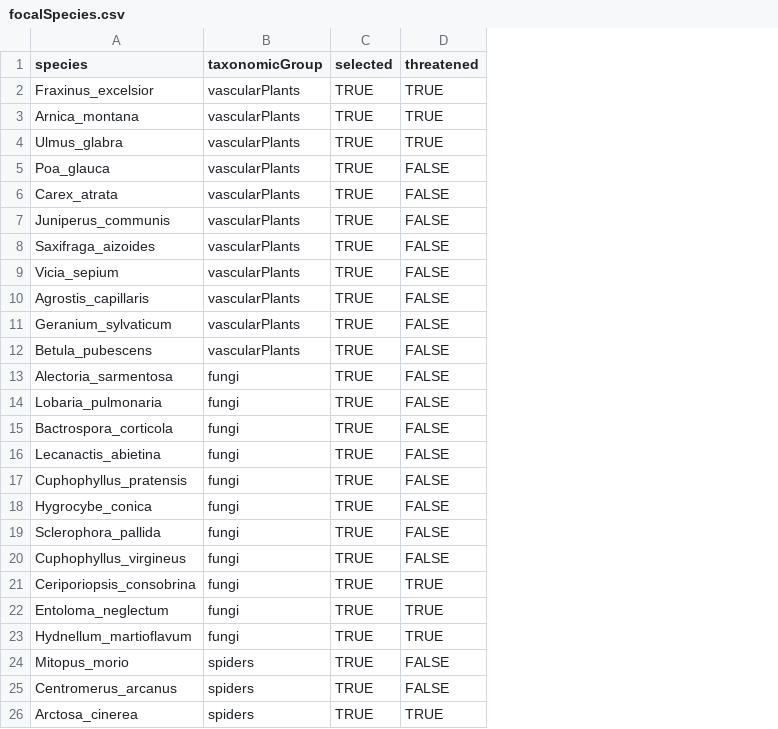
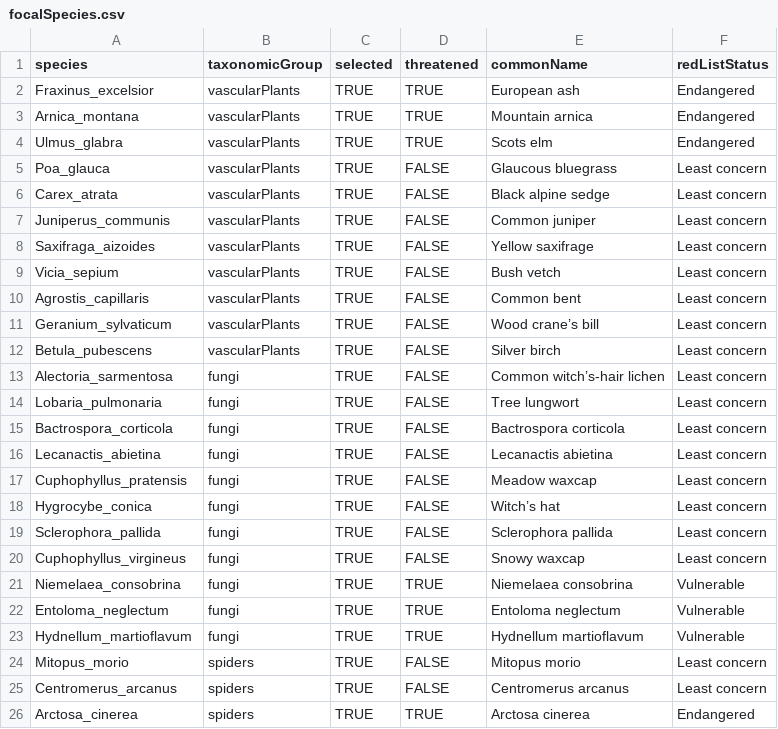
Before and after one commit to gjearevoll/BioDivMapping, a CSV file: visualisation/hotspotMaps/data/focalSpecies.csv, drawn as a sheet; only a part is shown; the diff names each change by its address in the sheet, - before the commit and + after, or states it on an @@ line.

Commit message:
Added new focal species columsn to visualisation data

```diff
--- a/visualisation/hotspotMaps/data/focalSpecies.csv
+++ b/visualisation/hotspotMaps/data/focalSpecies.csv
+column E (commonName), rows 2-26: European ash | Mountain arnica | Scots elm | Glaucous bluegrass | Black alpine sedge | Common juniper | Yellow saxifrage | Bush vetch | Common bent | Wood crane’s bill | Silver birch | Common witch’s-hair lichen | Tree lungwort | Bactrospora corticola | Lecanactis abietina | Meadow waxcap | Witch’s hat | Sclerophora pallida | Snowy waxcap | Niemelaea consobrina | Entoloma neglectum | Hydnellum martioflavum | Mitopus morio | Centromerus arcanus | Arctosa cinerea
+column F (redListStatus), rows 2-26: Endangered | Endangered | Endangered | Least concern | Least concern | Least concern | Least concern | Least concern | Least concern | Least concern | Least concern | Least concern | Least concern | Least concern | Least concern | Least concern | Least concern | Least concern | Least concern | Vulnerable | Vulnerable | Vulnerable | Least concern | Least concern | Endangered
-A21 (species): Ceriporiopsis_consobrina
+A21 (species): Niemelaea_consobrina
```
